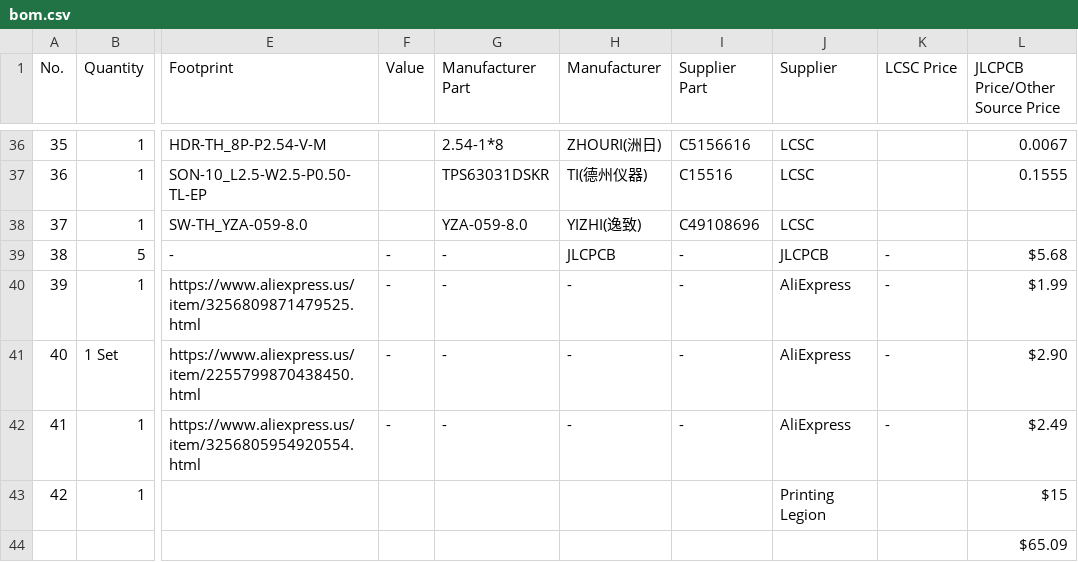
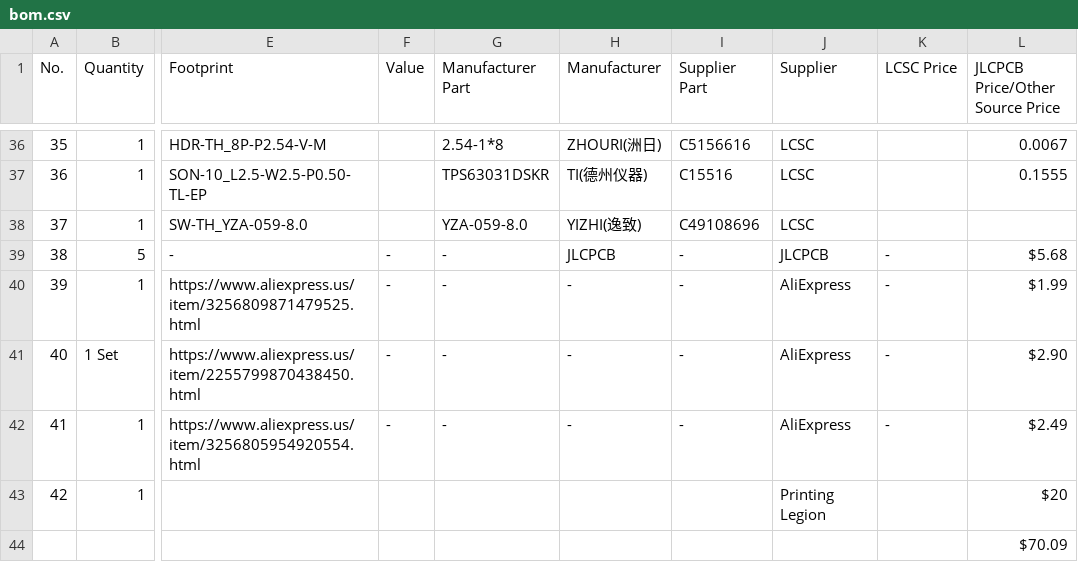
Before and after one commit to Dee-24r/sprint, a CSV file: bom.csv, drawn as a sheet; only a part is shown, gaps mark what is left out; the diff names each change by its address in the sheet, - before the commit and + after, or states it on an @@ line.

Commit message:
Modify 3D Prints price and update total in bom.csv
Updated the price of 3D Prints and adjusted the total.

```diff
--- a/bom.csv
+++ b/bom.csv
-L43 (JLCPCB Price/Other Source Price): $15
+L43 (JLCPCB Price/Other Source Price): $20
-L44 (JLCPCB Price/Other Source Price): $65.09
+L44 (JLCPCB Price/Other Source Price): $70.09
```
